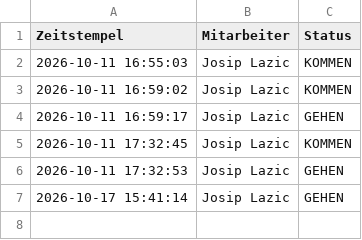
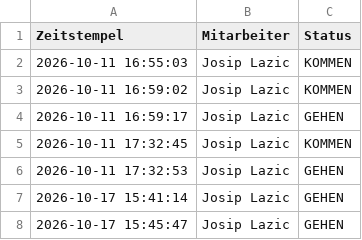
Before and after one commit to nasty007/Zeiterfassung, a CSV file: zeiterfassung_148_2026-10.csv, drawn as a sheet; the diff names each change by its address in the sheet, - before the commit and + after, or states it on an @@ line.

Commit message:
NFC Buchung Sync (zeiterfassung_148_2026-10.csv)

```diff
--- a/zeiterfassung_148_2026-10.csv
+++ b/zeiterfassung_148_2026-10.csv
+row 8: 2026-10-17 15:45:47 | Josip Lazic | GEHEN
```
